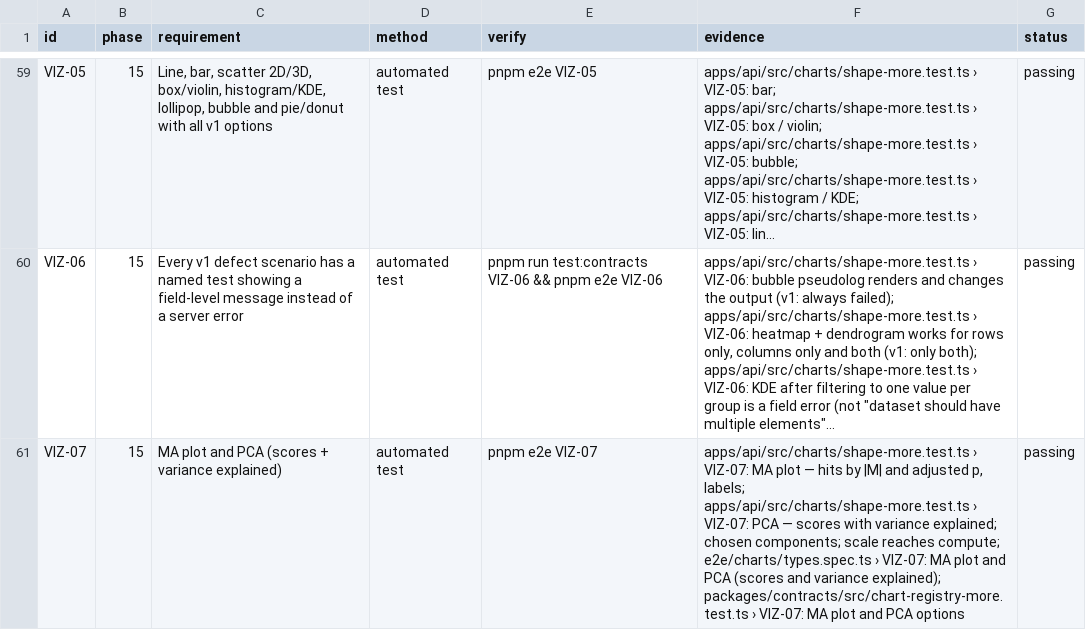
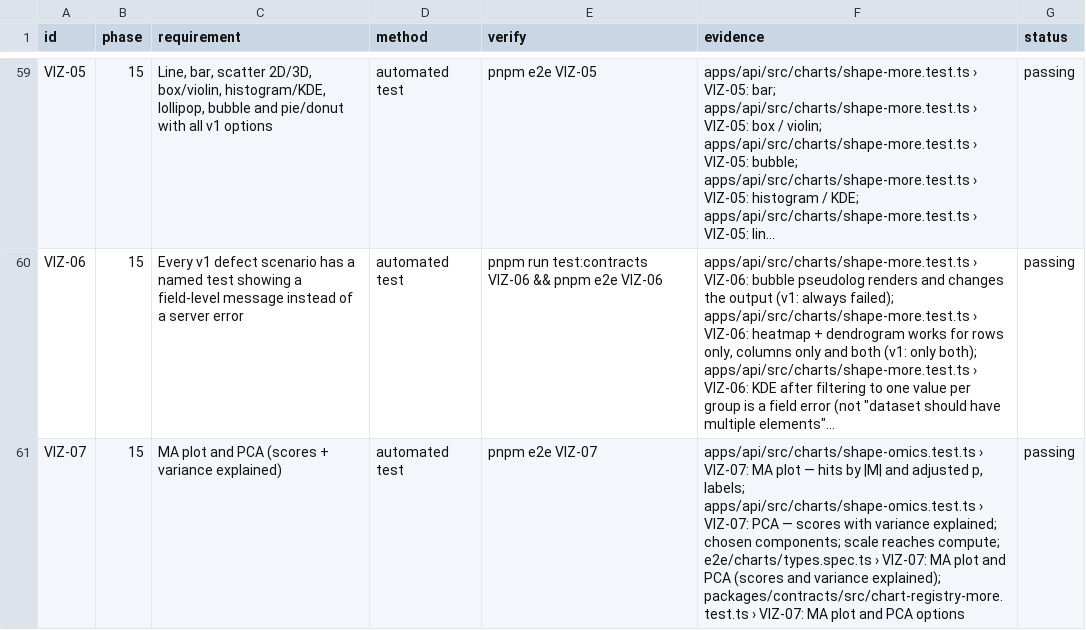
Before and after one commit to sprinriver/Tributary, a CSV file: docs/validation/TRACEABILITY.csv, drawn as a sheet; only a part is shown, gaps mark what is left out; long unchanged cells end in …; the diff covers the shown part only; the diff names each change by its address in the sheet, - before the commit and + after, or states it on an @@ line.

```diff
--- a/docs/validation/TRACEABILITY.csv
+++ b/docs/validation/TRACEABILITY.csv
-F61 (evidence): apps/api/src/charts/shape-more.test.ts › VIZ-07: MA plot — hits by |M| and adjusted p, labels; apps/api/src/charts/shape-more.test.ts › VIZ-07:…
+F61 (evidence): apps/api/src/charts/shape-omics.test.ts › VIZ-07: MA plot — hits by |M| and adjusted p, labels; apps/api/src/charts/shape-omics.test.ts › VIZ-07:…
```
Also changed, not shown: 2 edited cells elsewhere in this file, 4 other files.
